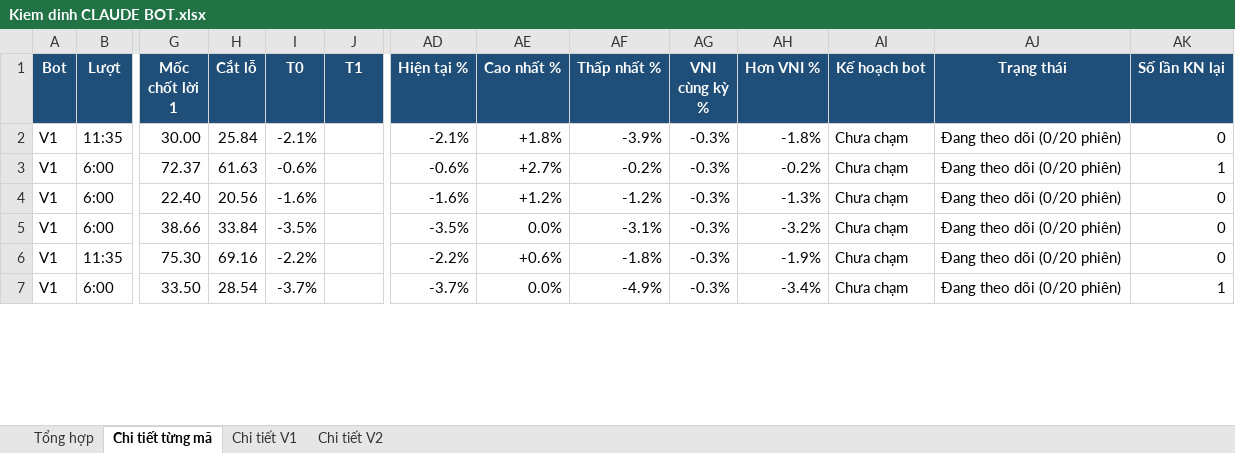
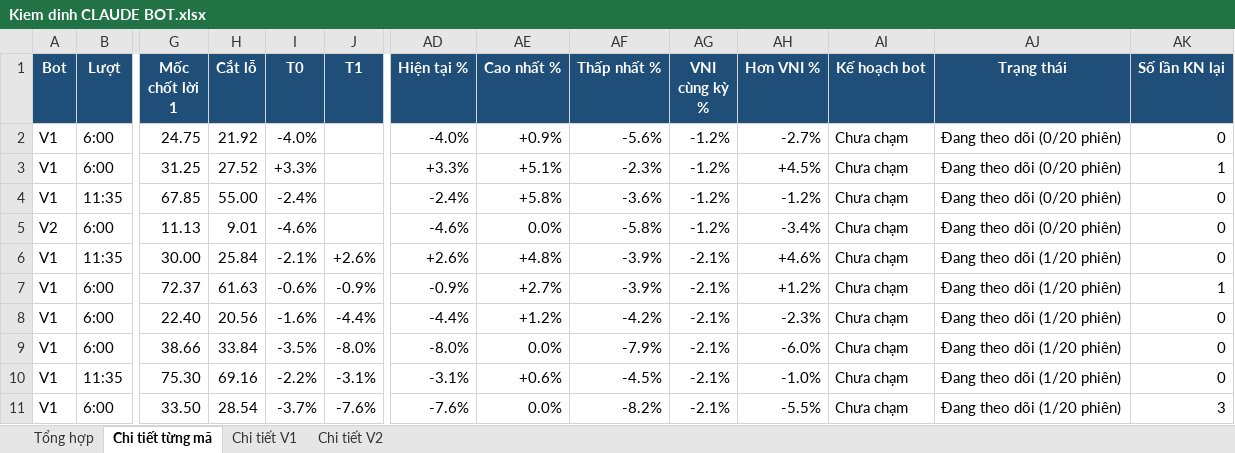
Before and after one commit to karenmanucian1-commits/Top-5-Co-Phieu-Hang-Ngay-Claude, an Excel workbook: data/reports/Kiem dinh CLAUDE BOT.xlsx, sheet Chi tiết từng mã, drawn as a sheet; only a part is shown, gaps mark what is left out; values as stored, in another font and other column widths than the file's, no borders; conditional formats not drawn; addresses are those after the commit; rows hold the shown columns only; the diff covers the shown part only; the diff names each change by its address in the sheet, - before the commit and + after, or states it on an @@ line.

```diff
--- a/data/reports/Kiem dinh CLAUDE BOT.xlsx (sheet Chi tiết từng mã)
+++ b/data/reports/Kiem dinh CLAUDE BOT.xlsx (sheet Chi tiết từng mã)
+row 2: V1 | 6:00 | 24.75 | 21.92 | -4.0% |  | -4.0% | +0.9% | -5.6% | -1.2% | -2.7% | Chưa chạm | Đang theo dõi (0/20 phiên) | 0
+row 3: V1 | 6:00 | 31.25 | 27.52 | +3.3% |  | +3.3% | +5.1% | -2.3% | -1.2% | +4.5% | Chưa chạm | Đang theo dõi (0/20 phiên) | 1
+row 4: V1 | 11:35 | 67.85 | 55.00 | -2.4% |  | -2.4% | +5.8% | -3.6% | -1.2% | -1.2% | Chưa chạm | Đang theo dõi (0/20 phiên) | 0
+row 5: V2 | 6:00 | 11.13 | 9.01 | -4.6% |  | -4.6% | 0.0% | -5.8% | -1.2% | -3.4% | Chưa chạm | Đang theo dõi (0/20 phiên) | 0
-J6 (T1): (empty)
+J6 (T1): +2.6%
-AD6 (Hiện tại %): -2.1%
+AD6 (Hiện tại %): +2.6%
-AE6 (Cao nhất %): +1.8%
+AE6 (Cao nhất %): +4.8%
-AG6:AG11 (VNI cùng kỳ %): -0.3%
+AG6:AG11 (VNI cùng kỳ %): -2.1%
-AH6 (Hơn VNI %): -1.8%
+AH6 (Hơn VNI %): +4.6%
-AJ6:AJ11 (Trạng thái): Đang theo dõi (0/20 phiên)
+AJ6:AJ11 (Trạng thái): Đang theo dõi (1/20 phiên)
-J7 (T1): (empty)
+J7 (T1): -0.9%
-AD7 (Hiện tại %): -0.6%
+AD7 (Hiện tại %): -0.9%
-AF7 (Thấp nhất %): -0.2%
+AF7 (Thấp nhất %): -3.9%
-AH7 (Hơn VNI %): -0.2%
+AH7 (Hơn VNI %): +1.2%
-J8 (T1): (empty)
+J8 (T1): -4.4%
-AD8 (Hiện tại %): -1.6%
+AD8 (Hiện tại %): -4.4%
-AF8 (Thấp nhất %): -1.2%
+AF8 (Thấp nhất %): -4.2%
-AH8 (Hơn VNI %): -1.3%
+AH8 (Hơn VNI %): -2.3%
-J9 (T1): (empty)
+J9 (T1): -8.0%
-AD9 (Hiện tại %): -3.5%
+AD9 (Hiện tại %): -8.0%
-AF9 (Thấp nhất %): -3.1%
+AF9 (Thấp nhất %): -7.9%
-AH9 (Hơn VNI %): -3.2%
+AH9 (Hơn VNI %): -6.0%
-J10 (T1): (empty)
+J10 (T1): -3.1%
-AD10 (Hiện tại %): -2.2%
+AD10 (Hiện tại %): -3.1%
-AF10 (Thấp nhất %): -1.8%
+AF10 (Thấp nhất %): -4.5%
-AH10 (Hơn VNI %): -1.9%
+AH10 (Hơn VNI %): -1.0%
-J11 (T1): (empty)
+J11 (T1): -7.6%
-AD11 (Hiện tại %): -3.7%
+AD11 (Hiện tại %): -7.6%
-AF11 (Thấp nhất %): -4.9%
+AF11 (Thấp nhất %): -8.2%
-AH11 (Hơn VNI %): -3.4%
+AH11 (Hơn VNI %): -5.5%
-AK11 (Số lần KN lại): 1
+AK11 (Số lần KN lại): 3
```
Also changed, not shown: 266 edited cells and cell formats elsewhere in this sheet, sheet Chi tiết V1, sheet Chi tiết V2, sheet Tổng hợp, 2 other files.
